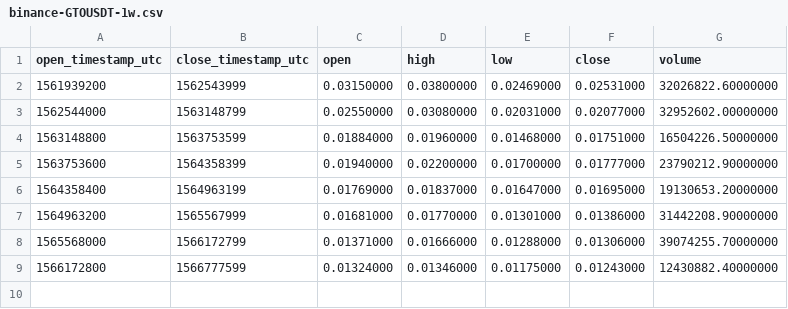
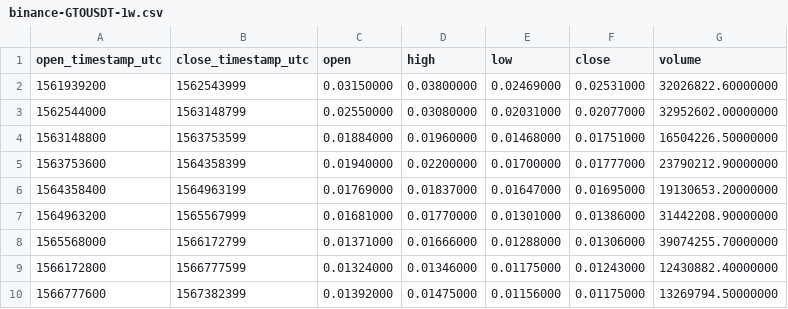
Before and after one commit to cryptobigbro/binance-GTOUSDT, a CSV file: binance-GTOUSDT-1w.csv, drawn as a sheet; the diff names each change by its address in the sheet, - before the commit and + after, or states it on an @@ line.

```diff
--- a/binance-GTOUSDT-1w.csv
+++ b/binance-GTOUSDT-1w.csv
+row 10: 1566777600 | 1567382399 | 0.01392000 | 0.01475000 | 0.01156000 | 0.01175000 | 13269794.50000000
```
Also changed, not shown: binance-GTOUSDT-1d.csv, binance-GTOUSDT-1h.csv.
